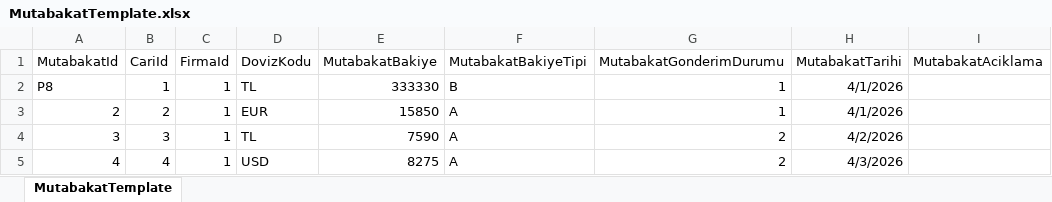
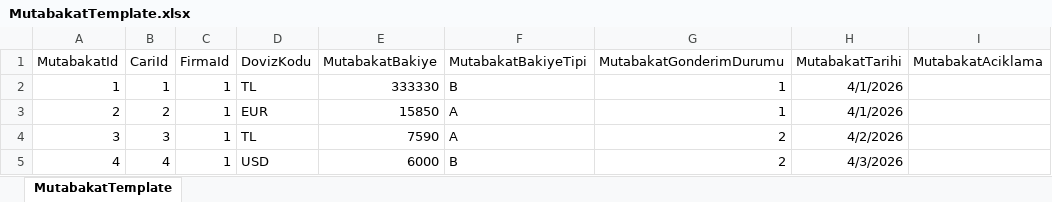
Before and after one commit to kbravrl/EMutabakat, an Excel workbook: wwwroot/templates/MutabakatTemplate.xlsx, sheet MutabakatTemplate, drawn as a sheet; values as stored, in another font and other column widths than the file's, no borders; the diff names each change by its address in the sheet, - before the commit and + after, or states it on an @@ line.

```diff
--- a/wwwroot/templates/MutabakatTemplate.xlsx (sheet MutabakatTemplate)
+++ b/wwwroot/templates/MutabakatTemplate.xlsx (sheet MutabakatTemplate)
-A2 (MutabakatId): P8
+A2 (MutabakatId): 1
-E5 (MutabakatBakiye): 8275
+E5 (MutabakatBakiye): 6000
-F5 (MutabakatBakiyeTipi): A
+F5 (MutabakatBakiyeTipi): B
```
Also changed, not shown: 20 other files.
